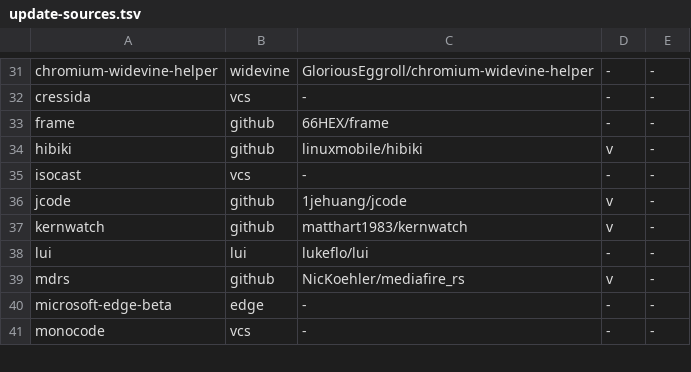
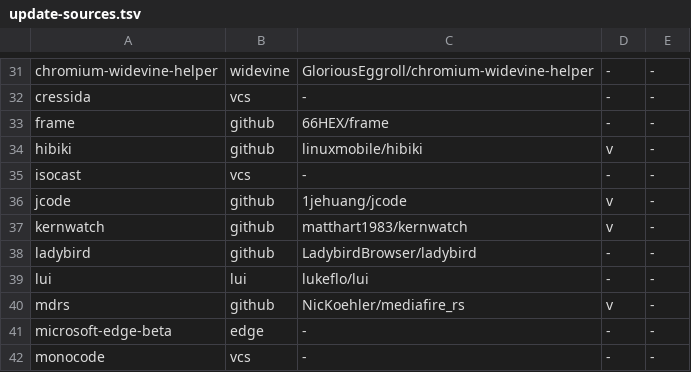
Before and after one commit to linuxmobile/linuxmobile-PKGBUILD, a TSV file: config/update-sources.tsv, drawn as a sheet; only a part is shown, gaps mark what is left out.

```diff
--- a/config/update-sources.tsv
+++ b/config/update-sources.tsv
@@ -37,2 +37,3 @@ jcode	github	1jehuang/jcode	v	-
 kernwatch	github	matthart1983/kernwatch	v	-
+ladybird	github	LadybirdBrowser/ladybird	-	-
 lui	lui	lukeflo/lui	-	-
```
Also changed, not shown: config/isa-policy.tsv, 3 other files.
